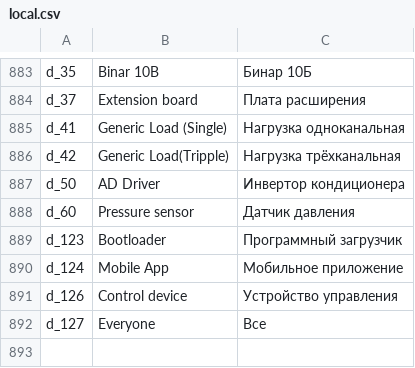
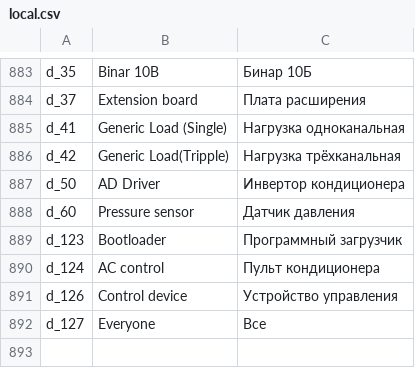
Before and after one commit to EXEcutorXS/CAN-Tool, a CSV file: CAN Tool/Resources/local.csv, drawn as a sheet; only a part is shown, gaps mark what is left out.

```diff
--- a/CAN Tool/Resources/local.csv
+++ b/CAN Tool/Resources/local.csv
@@ -889,3 +889,3 @@ d_60	Pressure sensor	Датчик давления
 d_123	Bootloader	Программный загрузчик
-d_124	Mobile App	Мобильное приложение
+d_124	AC control	Пульт кондиционера
 d_126	Control device	Устройство управления
```
Also changed, not shown: 3 other files.
